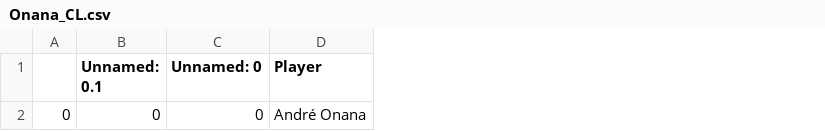
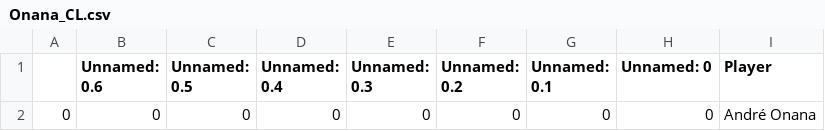
Before and after one commit to Hamdanovic98/Moneyball-for-Football-A-Data-Science-Approach-for-Recruiting-Players., a CSV file: Players' Replacement/Onana/Onana_CL.csv, drawn as a sheet; only a part is shown; the diff names each change by its address in the sheet, - before the commit and + after, or states it on an @@ line.

```diff
--- a/Players' Replacement/Onana/Onana_CL.csv
+++ b/Players' Replacement/Onana/Onana_CL.csv
+column B (Unnamed: 0.6), row 2: 0
+column C (Unnamed: 0.5), row 2: 0
+column D (Unnamed: 0.4), row 2: 0
+column E (Unnamed: 0.3), row 2: 0
+column F (Unnamed: 0.2), row 2: 0
```
Also changed, not shown: Players' Replacement/Onana/gk_pas_2021.csv, Players' Replacement/Onana/gk_pas_2022.csv, 14 other files.
